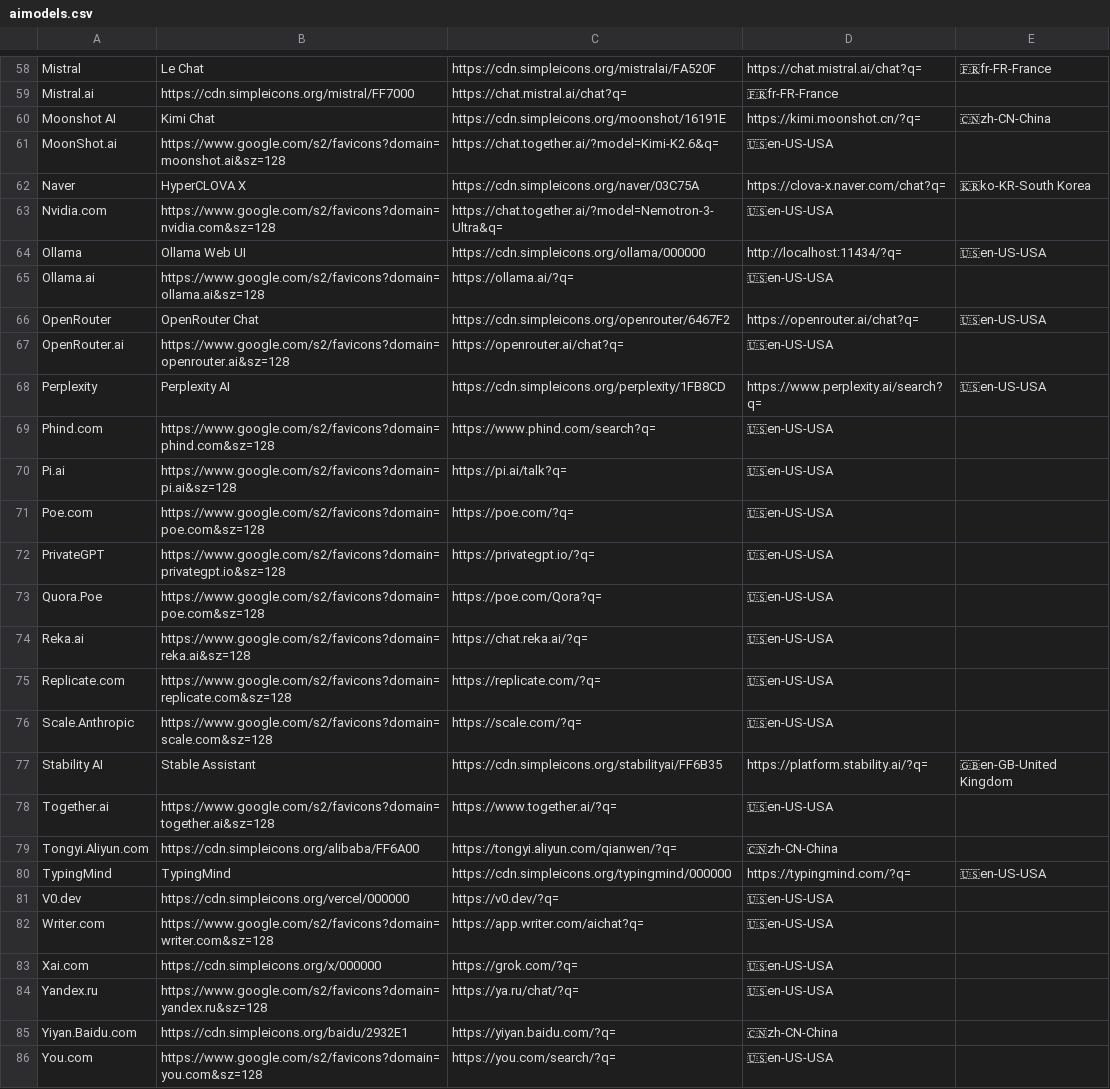
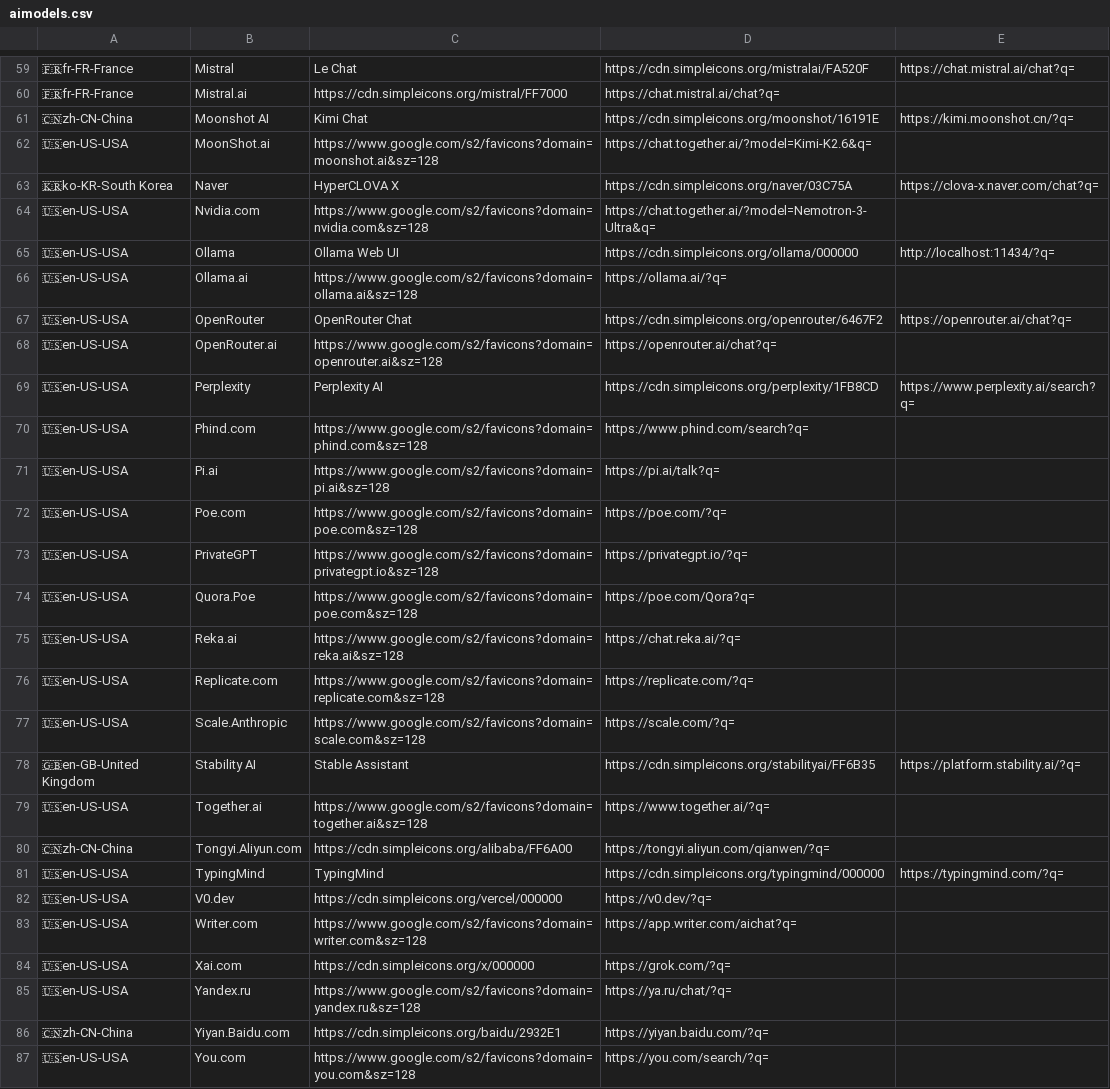
Before and after one commit to clj00321/aiuseragent.dk, a CSV file: aimodels/aimodels.csv, drawn as a sheet; only a part is shown, gaps mark what is left out; removed rows and columns are numbered as before the commit, all else as after; the diff covers the shown part only; the diff names each change by its address in the sheet, - before the commit and + after, or states it on an @@ line.

```diff
--- a/aimodels/aimodels.csv
+++ b/aimodels/aimodels.csv
+column A, rows 59-87: 🇫🇷fr-FR-France | 🇫🇷fr-FR-France | 🇨🇳zh-CN-China | 🇺🇸en-US-USA | 🇰🇷ko-KR-South Korea | 🇺🇸en-US-USA | 🇺🇸en-US-USA | 🇺🇸en-US-USA | 🇺🇸en-US-USA | 🇺🇸en-US-USA | 🇺🇸en-US-USA | 🇺🇸en-US-USA | 🇺🇸en-US-USA | 🇺🇸en-US-USA | 🇺🇸en-US-USA | 🇺🇸en-US-USA | 🇺🇸en-US-USA | 🇺🇸en-US-USA | 🇺🇸en-US-USA | 🇬🇧en-GB-United Kingdom | 🇺🇸en-US-USA | 🇨🇳zh-CN-China | 🇺🇸en-US-USA | 🇺🇸en-US-USA | 🇺🇸en-US-USA | 🇺🇸en-US-USA | 🇺🇸en-US-USA | 🇨🇳zh-CN-China | 🇺🇸en-US-USA
-column E, rows 58-80: 🇫🇷fr-FR-France |  | 🇨🇳zh-CN-China |  | 🇰🇷ko-KR-South Korea |  | 🇺🇸en-US-USA |  | 🇺🇸en-US-USA |  | 🇺🇸en-US-USA |  |  |  |  |  |  |  |  | 🇬🇧en-GB-United Kingdom |  |  | 🇺🇸en-US-USA
-E60: 🇫🇷fr-FR-France
+E60: (empty)
-E62: 🇺🇸en-US-USA
+E62: (empty)
-E64: 🇺🇸en-US-USA
+E64: (empty)
-E66: 🇺🇸en-US-USA
+E66: (empty)
-E68: 🇺🇸en-US-USA
+E68: (empty)
-E70:E77: 🇺🇸en-US-USA
+E70:E77: (empty)
-E79: 🇺🇸en-US-USA
+E79: (empty)
-E80: 🇨🇳zh-CN-China
+E80: (empty)
-E82:E85: 🇺🇸en-US-USA
+E82:E85: (empty)
-E86: 🇨🇳zh-CN-China
+E86: (empty)
-E87: 🇺🇸en-US-USA
+E87: (empty)
```
Also changed, not shown: 1 added row and 41 edited cells elsewhere in this file.
